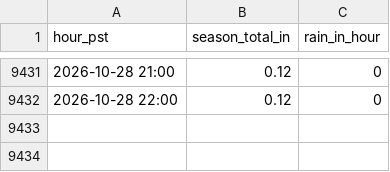
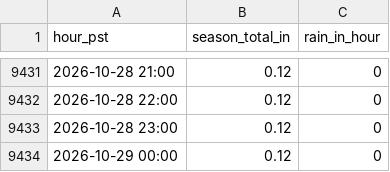
Before and after one commit to fdesilvaleon/rainfall-dashboard, a CSV file: data/6048.csv, drawn as a sheet; only a part is shown, gaps mark what is left out.

```diff
--- a/data/6048.csv
+++ b/data/6048.csv
@@ -9432 +9432,3 @@ hour_pst,season_total_in,rain_in_hour
 2026-10-28 22:00,0.12,0
+2026-10-28 23:00,0.12,0
+2026-10-29 00:00,0.12,0
```
Also changed, not shown: data/6100.csv, data/6121.csv, 11 other files.
